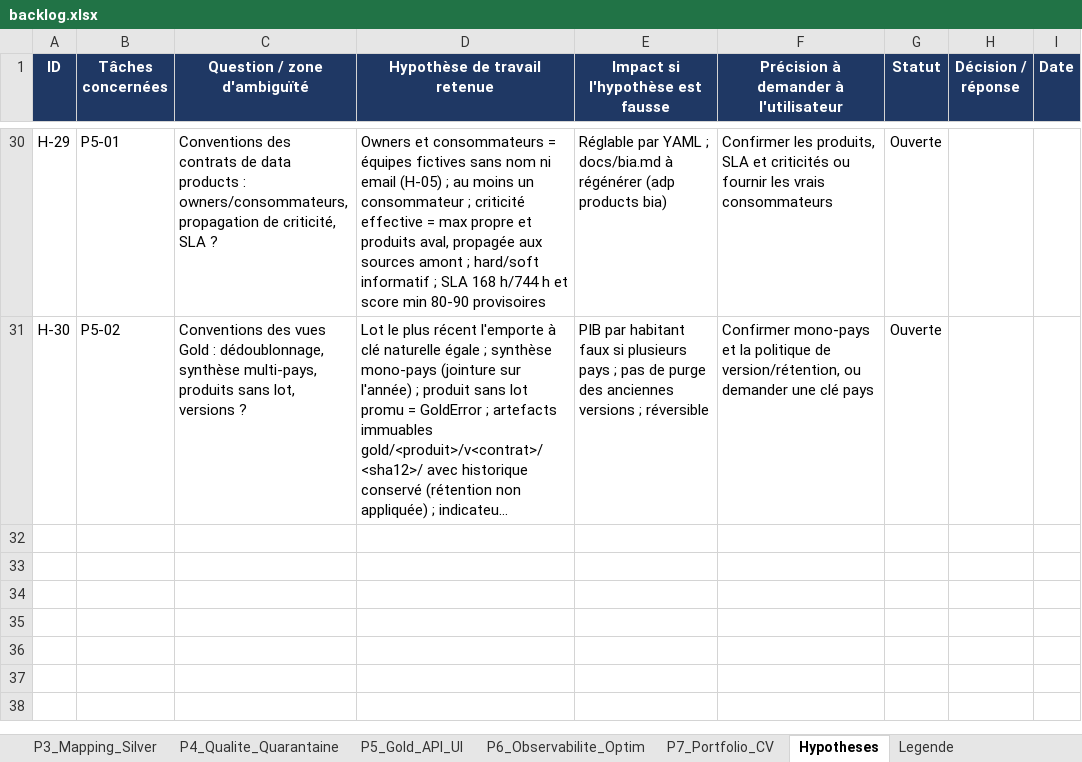
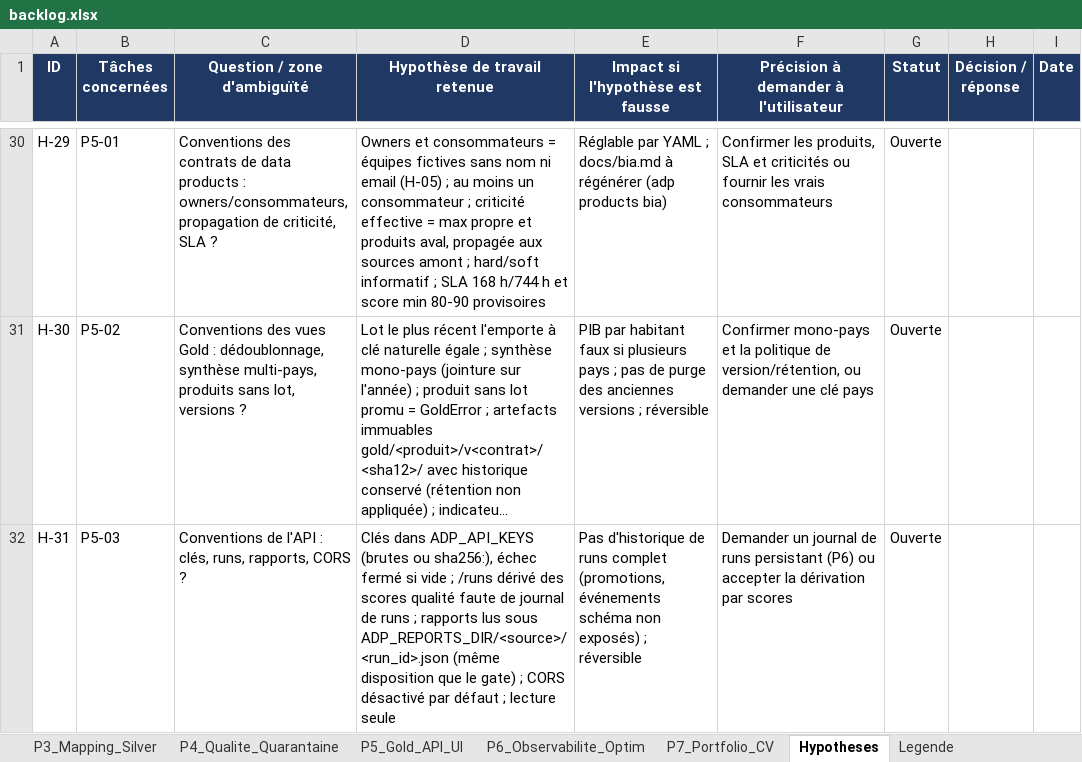
Before and after one commit to hajar-hamid-coder/adaptive-data-platform, an Excel workbook: backlog/backlog.xlsx, sheet Hypotheses, drawn as a sheet; only a part is shown, gaps mark what is left out; long unchanged cells end in …; values as stored, in another font and other column widths than the file's, no borders; conditional formats not drawn; the diff names each change by its address in the sheet, - before the commit and + after, or states it on an @@ line.

```diff
--- a/backlog/backlog.xlsx (sheet Hypotheses)
+++ b/backlog/backlog.xlsx (sheet Hypotheses)
+row 32: H-31 | P5-03 | Conventions de l'API : clés, runs, rapports, CORS ? | Clés dans ADP_API_KEYS (brutes ou sha256:), échec fermé si vide ; /runs dérivé des scores qualité faute de journal de runs ; rapports lus sous ADP_REPORTS_DIR/<source>/<run_id>.json (même disposition que le gate) ; CORS désactivé par défaut ; lecture seule | Pas d'historique de runs complet (promotions, événements schéma non exposés) ; réversible | Demander un journal de runs persistant (P6) ou accepter la dérivation par scores | Ouverte
```
Also changed, not shown: sheet P5_Gold_API_UI, 19 other files.
